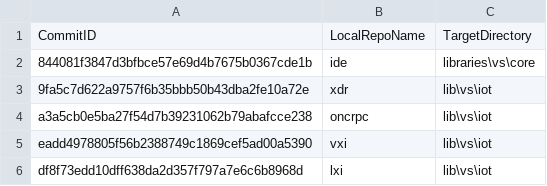
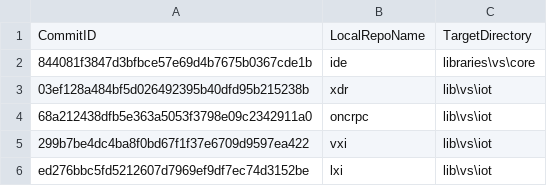
Before and after one commit to ATECoder/dn.lxi, a CSV file: externalReposCommits.csv, drawn as a sheet.

```diff
--- a/externalReposCommits.csv
+++ b/externalReposCommits.csv
@@ -2,5 +2,5 @@ CommitID,LocalRepoName,TargetDirectory
 844081f3847d3bfbce57e69d4b7675b0367cde1b,ide,libraries\vs\core
-9fa5c7d622a9757f6b35bbb50b43dba2fe10a72e,xdr,lib\vs\iot
-a3a5cb0e5ba27f54d7b39231062b79abafcce238,oncrpc,lib\vs\iot
-eadd4978805f56b2388749c1869cef5ad00a5390,vxi,lib\vs\iot
-df8f73edd10dff638da2d357f797a7e6c6b8968d,lxi,lib\vs\iot
+03ef128a484bf5d026492395b40dfd95b215238b,xdr,lib\vs\iot
+68a212438dfb5e363a5053f3798e09c2342911a0,oncrpc,lib\vs\iot
+299b7be4dc4ba8f0bd67f1f37e6709d9597ea422,vxi,lib\vs\iot
+ed276bbc5fd5212607d7969ef9df7ec74d3152be,lxi,lib\vs\iot
```
Also changed, not shown: 1 other file.
